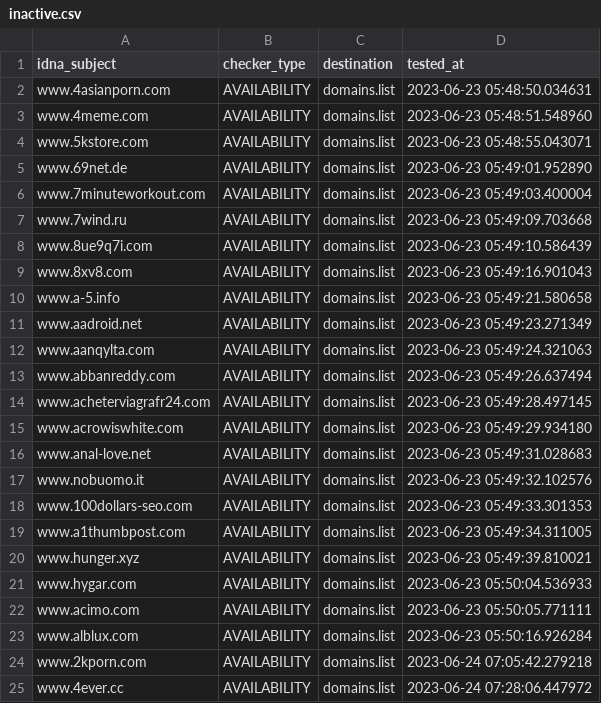
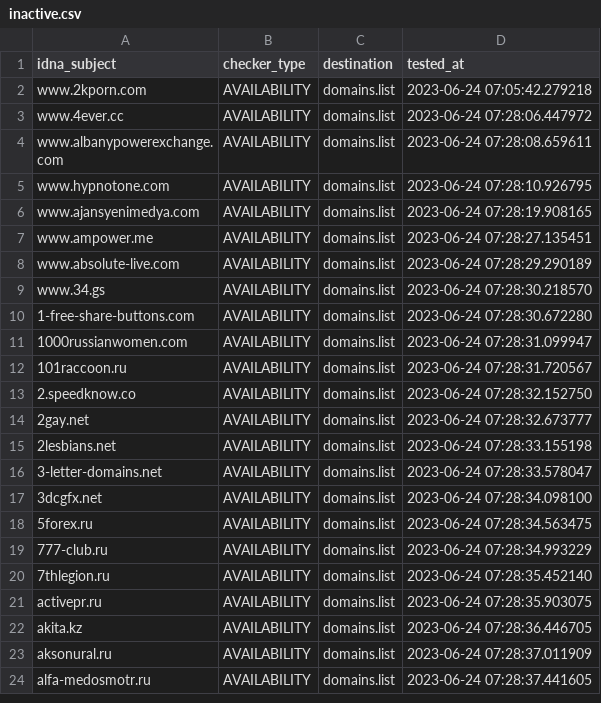
Before and after one commit to Ultimate-Hosts-Blacklist/BaddBoyzHosts, a CSV file: .pyfunceble/inactive.csv, drawn as a sheet; only a part is shown; the shorter side is filled out with more unchanged rows; the diff covers the shown part only.

```diff
--- a/.pyfunceble/inactive.csv
+++ b/.pyfunceble/inactive.csv
@@ -1,24 +1,2 @@
 idna_subject,checker_type,destination,tested_at
-www.4asianporn.com,AVAILABILITY,domains.list,2023-06-23 05:48:50.034631
-www.4meme.com,AVAILABILITY,domains.list,2023-06-23 05:48:51.548960
-www.5kstore.com,AVAILABILITY,domains.list,2023-06-23 05:48:55.043071
-www.69net.de,AVAILABILITY,domains.list,2023-06-23 05:49:01.952890
-www.7minuteworkout.com,AVAILABILITY,domains.list,2023-06-23 05:49:03.400004
-www.7wind.ru,AVAILABILITY,domains.list,2023-06-23 05:49:09.703668
-www.8ue9q7i.com,AVAILABILITY,domains.list,2023-06-23 05:49:10.586439
-www.8xv8.com,AVAILABILITY,domains.list,2023-06-23 05:49:16.901043
-www.a-5.info,AVAILABILITY,domains.list,2023-06-23 05:49:21.580658
-www.aadroid.net,AVAILABILITY,domains.list,2023-06-23 05:49:23.271349
-www.aanqylta.com,AVAILABILITY,domains.list,2023-06-23 05:49:24.321063
-www.abbanreddy.com,AVAILABILITY,domains.list,2023-06-23 05:49:26.637494
-www.acheterviagrafr24.com,AVAILABILITY,domains.list,2023-06-23 05:49:28.497145
-www.acrowiswhite.com,AVAILABILITY,domains.list,2023-06-23 05:49:29.934180
-www.anal-love.net,AVAILABILITY,domains.list,2023-06-23 05:49:31.028683
-www.nobuomo.it,AVAILABILITY,domains.list,2023-06-23 05:49:32.102576
-www.100dollars-seo.com,AVAILABILITY,domains.list,2023-06-23 05:49:33.301353
-www.a1thumbpost.com,AVAILABILITY,domains.list,2023-06-23 05:49:34.311005
-www.hunger.xyz,AVAILABILITY,domains.list,2023-06-23 05:49:39.810021
-www.hygar.com,AVAILABILITY,domains.list,2023-06-23 05:50:04.536933
-www.acimo.com,AVAILABILITY,domains.list,2023-06-23 05:50:05.771111
-www.alblux.com,AVAILABILITY,domains.list,2023-06-23 05:50:16.926284
 www.2kporn.com,AVAILABILITY,domains.list,2023-06-24 07:05:42.279218
```
Also changed, not shown: 21 added rows elsewhere in this file, 21 other files.
